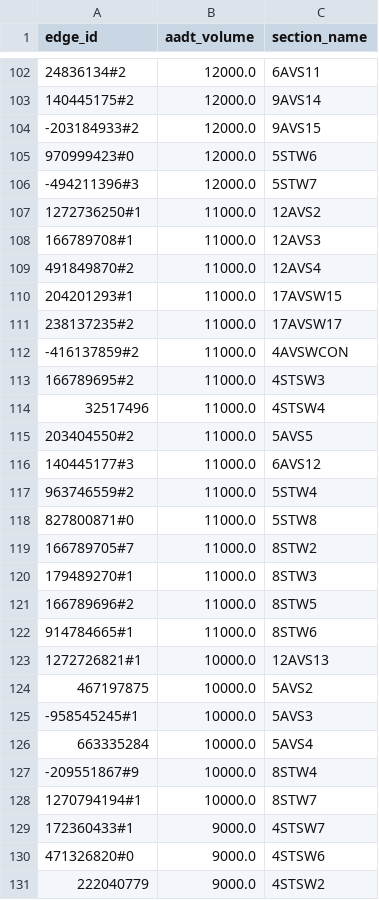
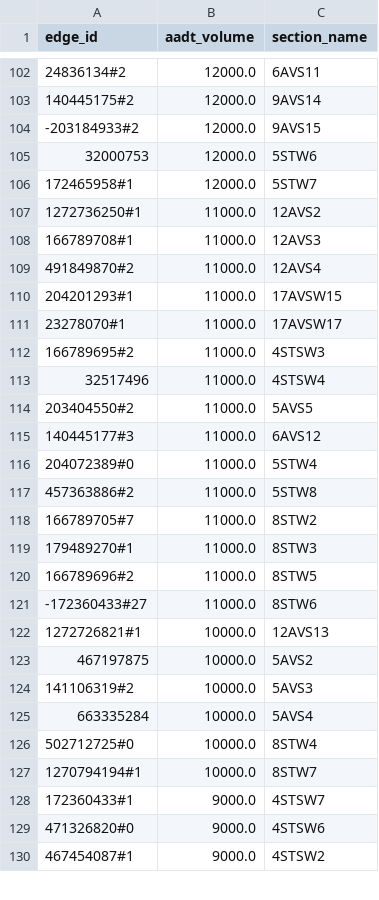
Before and after one commit to cochon123/Calgary-SUMO, a CSV file: aadt/edge_volumes.csv, drawn as a sheet; only a part is shown, gaps mark what is left out; the diff covers the shown part only.

Commit message:
Fix critical AADT edge matching bug + Memorial Drive loading
Root cause found: match_edges.py matched 31/144 AADT points to non-drivable
OSM features (footways, cycleways, railways) running parallel to major roads.
Memorial Drive (88k AADT) was matched to highway.cycleway. All 31 edges
had allows('passenger')=False, producing 0 assigned vehicles regardless of
demand calibration.

Fix: Added passenger-vehicle filter to edge matching (match_edges.py:62).
Nearest passenger-accessible edge is now selected instead of nearest edge.

Also patched 05a_calibrate_extended.py (via Codex):
- Pre-scale matrix by 0.585 to correct initial demand level (ratio 1.71->1.0)
- Floor on ext_E<->ext_W through-trips (4000 each direction, preserved across iterations)
- Memorial Drive check in final output

Results after fix + 5-iteration calibration:
  Correlation: 0.331 -> 0.659 (BEST EVER, +99% vs initial)
  Memorial Drive MEMOR8C: 0 -> 3836 vehicles (now functional)
  Memorial Drive MEMOR10: 0 -> 1060 vehicles (now functional)
  Macleod Trail: all 8 segments now have traffic (was 2 zero-edges)

  Best iteration: 2 (GEH<5: 18.2%, R: 0.466, ratio: 0.81)
  Calibration overshoots after iter 2: ratio drops to 0.47 by iter 5
  while correlation keeps improving (0.466 -> 0.659)

Known issues:
- Over-correction after iter 2 (ratio 0.47 vs ideal ~1.0)
- MEMOR9 (149621572#2) still 0 — matched to a dead-end edge
- Calibration trades GEH<5 for correlation; early stopping recommended

```diff
--- a/aadt/edge_volumes.csv
+++ b/aadt/edge_volumes.csv
@@ -104,4 +104,4 @@ edge_id,aadt_volume,section_name
 -203184933#2,12000.0,9AVS15
-970999423#0,12000.0,5STW6
--494211396#3,12000.0,5STW7
+32000753,12000.0,5STW6
+172465958#1,12000.0,5STW7
 1272736250#1,11000.0,12AVS2
@@ -110,4 +110,3 @@ edge_id,aadt_volume,section_name
 204201293#1,11000.0,17AVSW15
-238137235#2,11000.0,17AVSW17
--416137859#2,11000.0,4AVSWCON
+23278070#1,11000.0,17AVSW17
 166789695#2,11000.0,4STSW3
@@ -116,4 +115,4 @@ edge_id,aadt_volume,section_name
 140445177#3,11000.0,6AVS12
-963746559#2,11000.0,5STW4
-827800871#0,11000.0,5STW8
+204072389#0,11000.0,5STW4
+457363886#2,11000.0,5STW8
 166789705#7,11000.0,8STW2
@@ -121,8 +120,8 @@ edge_id,aadt_volume,section_name
 166789696#2,11000.0,8STW5
-914784665#1,11000.0,8STW6
+-172360433#27,11000.0,8STW6
 1272726821#1,10000.0,12AVS13
 467197875,10000.0,5AVS2
--958545245#1,10000.0,5AVS3
+141106319#2,10000.0,5AVS3
 663335284,10000.0,5AVS4
--209551867#9,10000.0,8STW4
+502712725#0,10000.0,8STW4
 1270794194#1,10000.0,8STW7
@@ -130,2 +129,2 @@ edge_id,aadt_volume,section_name
 471326820#0,9000.0,4STSW6
-222040779,9000.0,4STSW2
+467454087#1,9000.0,4STSW2
```
Also changed, not shown: 20 edited cells elsewhere in this file, od/calibration_comparison_extended.csv, 13 other files.
